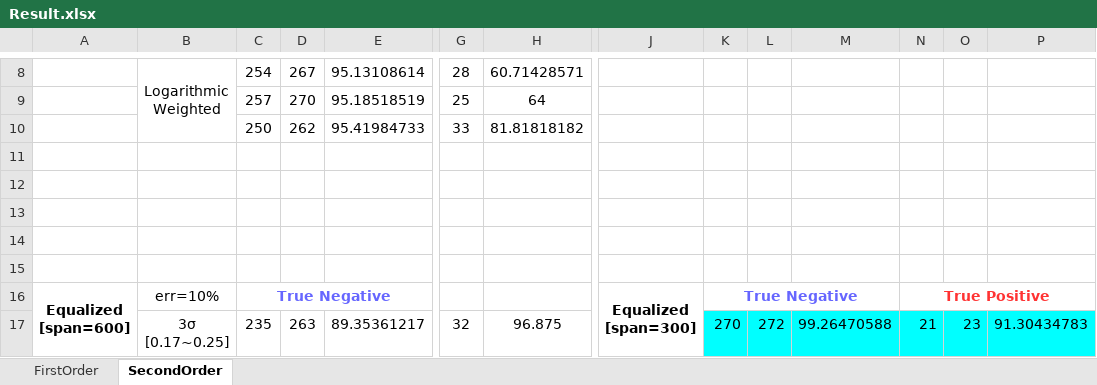
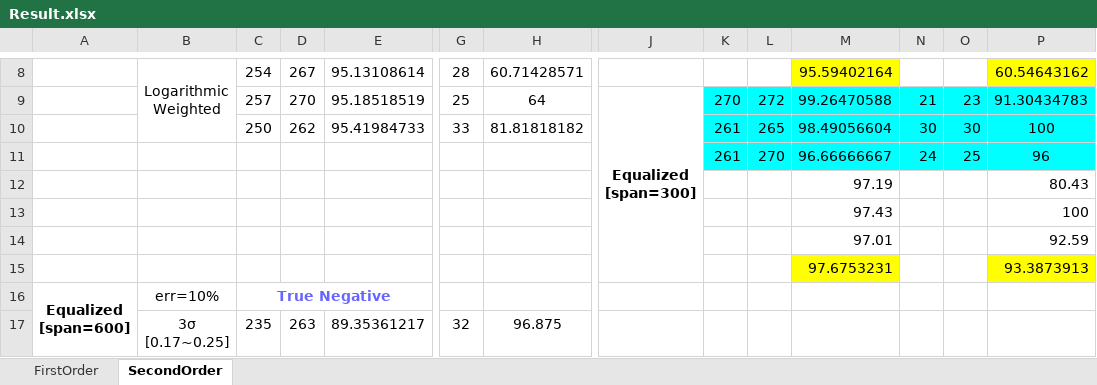
Before and after one commit to TramsWang/DataAnomaly, an Excel workbook: Synthetic/Result.xlsx, sheet SecondOrder, drawn as a sheet; only a part is shown, gaps mark what is left out; values as stored, in another font and other column widths than the file's, no borders; removed rows and columns are numbered as before the commit, all else as after; rows hold the shown columns only; ↵ is a line break in a cell; the diff covers the shown part only; the diff names each change by its address in the sheet, - before the commit and + after, or states it on an @@ line.

```diff
--- a/Synthetic/Result.xlsx (sheet SecondOrder)
+++ b/Synthetic/Result.xlsx (sheet SecondOrder)
-B8:B10 merged
+B8:B10 merged
-M8: (empty)
+M8: 95.59402164
-M8 fill: none
+M8 fill: #FFFF00
-P8: (empty)
+P8: 60.54643162
-P8 fill: none
+P8 fill: #FFFF00
-row 9:  |  | 257 | 270 | 95.18518519 | 25 | 64
-row 10:  |  | 250 | 262 | 95.41984733 | 33 | 81.81818182
-row 9: (empty)
+row 9:  |  | 257 | 270 | 95.18518519 | 25 | 64 | Equalized ↵ [span=300] | 270 | 272 | 99.26470588 | 21 | 23 | 91.30434783
+J9:J15 merged
-K9:P11 fill: none
+K9:P11 fill: #00FFFF
-row 10: (empty)
+row 10:  |  | 250 | 262 | 95.41984733 | 33 | 81.81818182 |  | 261 | 265 | 98.49056604 | 30 | 30 | 100
-row 11: (empty)
+row 11:  |  |  |  |  |  |  |  | 261 | 270 | 96.66666667 | 24 | 25 | 96
-row 12: (empty)
+row 12:  |  |  |  |  |  |  |  |  |  | 97.19 |  |  | 80.43
-row 13: (empty)
+row 13:  |  |  |  |  |  |  |  |  |  | 97.43 |  |  | 100
+row 14:  |  |  |  |  |  |  |  |  |  | 97.01 |  |  | 92.59
+row 15:  |  |  |  |  |  |  |  |  |  | 97.6753231 |  |  | 93.3873913
-J16: Equalized ↵ [span=300]
+J16: (empty)
-J16:J19 merged
-K16: True Negative
+K16: (empty)
-K16:M16 merged
-N16: True Positive
+N16: (empty)
-N16:P16 merged
-K17: 270
+K17: (empty)
-K17:P17 fill: #00FFFF
+K17:P17 fill: none
-L17: 272
+L17: (empty)
-M17: 99.26470588
+M17: (empty)
-N17: 21
+N17: (empty)
-O17: 23
+O17: (empty)
-P17: 91.30434783
+P17: (empty)
```
Also changed, not shown: 33 edited cells, cell formats and merged cells elsewhere in this sheet, 5 other files.
